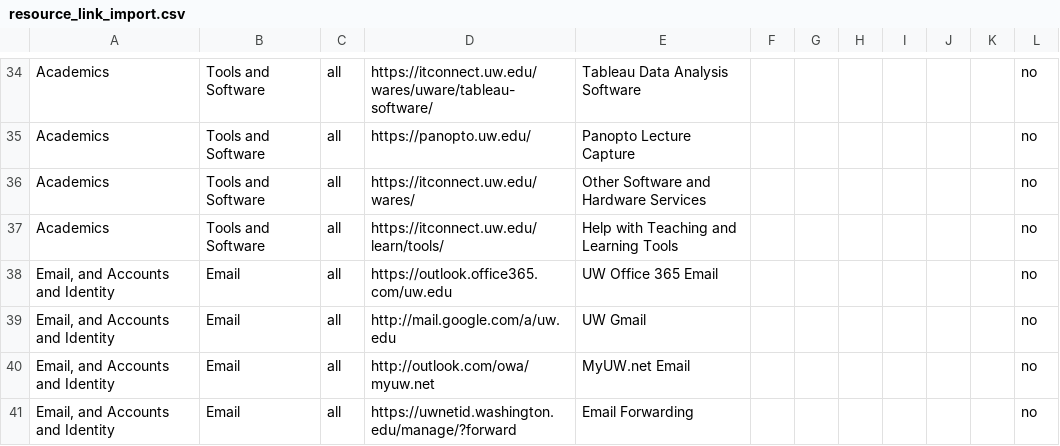
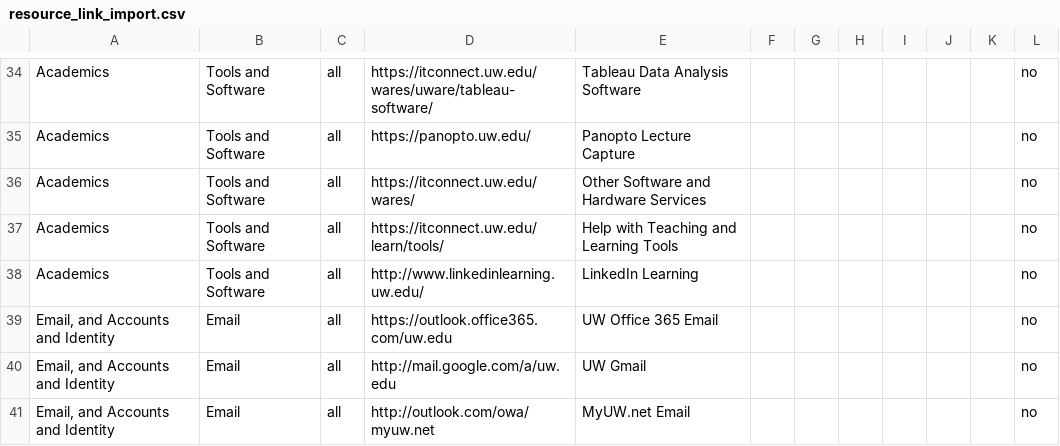
Before and after one commit to uw-it-aca/myuw, a CSV file: myuw/data/resource_link_import.csv, drawn as a sheet; only a part is shown, gaps mark what is left out; the shorter side is filled out with more unchanged rows; the diff names each change by its address in the sheet, - before the commit and + after, or states it on an @@ line.

Commit message:
Resolve MUWM-4759

```diff
--- a/myuw/data/resource_link_import.csv
+++ b/myuw/data/resource_link_import.csv
+row 38: Academics | Tools and Software | all | http://www.linkedinlearning.uw.edu/ | LinkedIn Learning |  |  |  |  |  |  | no
```
